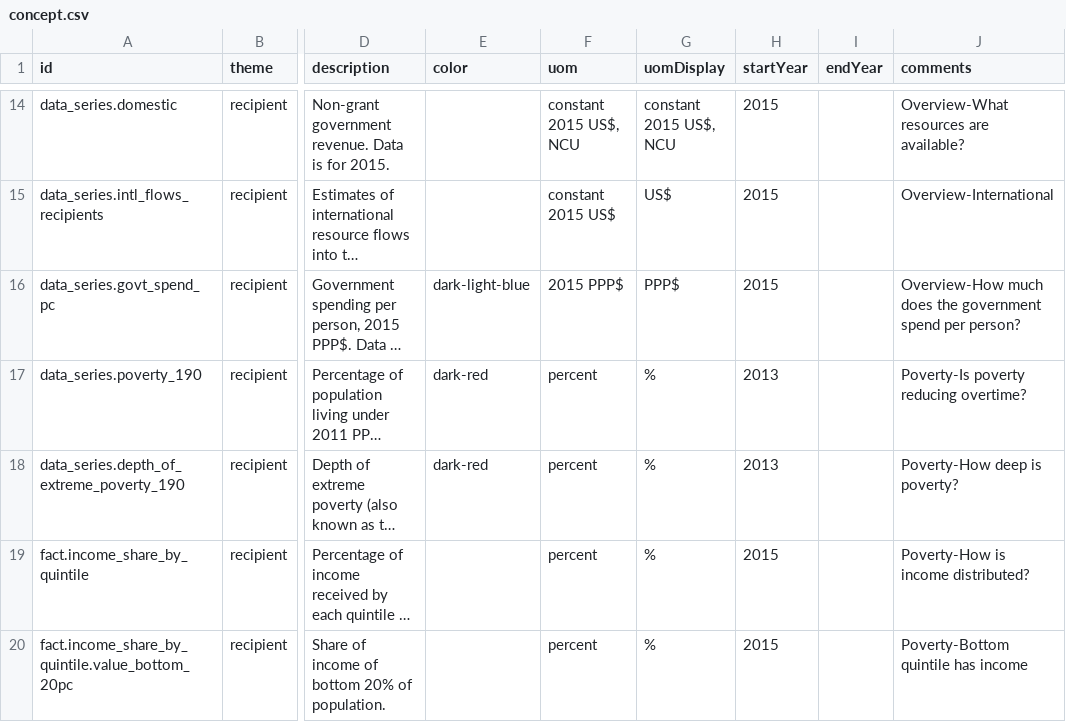
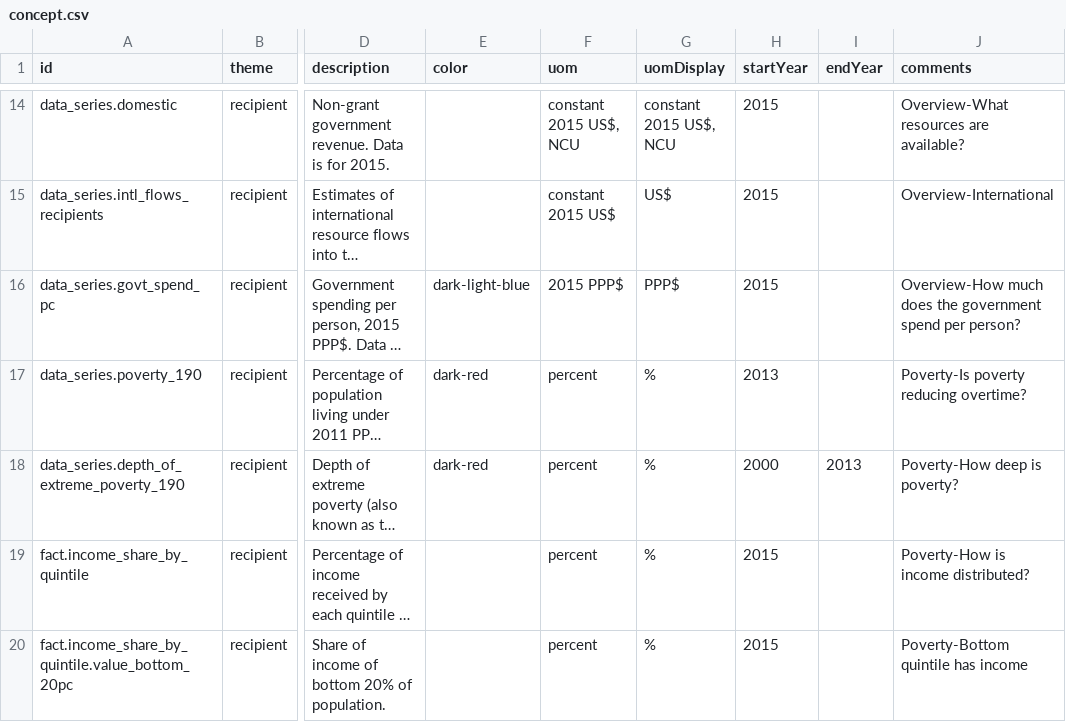
Before and after one commit to devinit/Datahub-cms, a CSV file: country-profile/concept.csv, drawn as a sheet; only a part is shown, gaps mark what is left out; long unchanged cells end in …; the diff names each change by its address in the sheet, - before the commit and + after, or states it on an @@ line.

Commit message:
Update concept.csv

```diff
--- a/country-profile/concept.csv
+++ b/country-profile/concept.csv
-H18 (startYear): 2013
+H18 (startYear): 2000
-I18 (endYear): (empty)
+I18 (endYear): 2013
```
